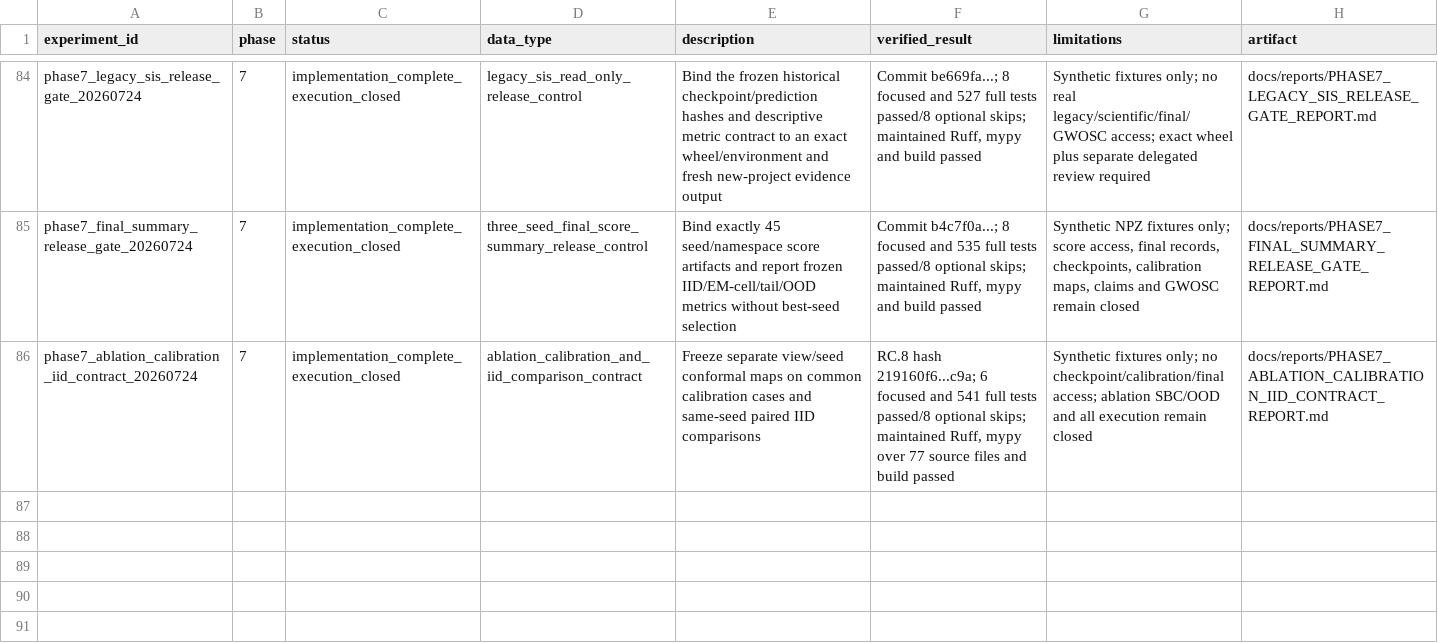
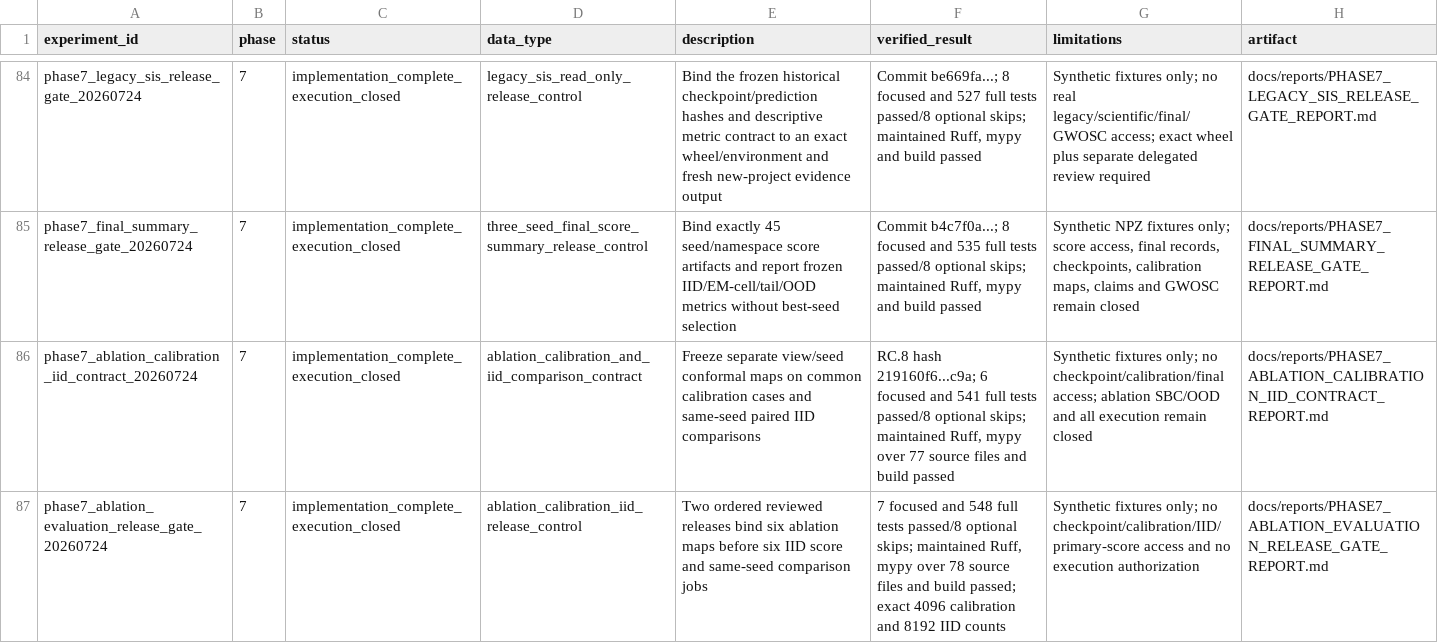
Before and after one commit to lanhung/gw-ampl-est, a CSV file: results/experiment_registry.csv, drawn as a sheet; only a part is shown, gaps mark what is left out; the diff names each change by its address in the sheet, - before the commit and + after, or states it on an @@ line.

```diff
--- a/results/experiment_registry.csv
+++ b/results/experiment_registry.csv
+row 87: phase7_ablation_evaluation_release_gate_20260724 | 7 | implementation_complete_execution_closed | ablation_calibration_iid_release_control | Two ordered reviewed releases bind six ablation maps before six IID score and same-seed comparison jobs | 7 focused and 548 full tests passed/8 optional skips; maintained Ruff, mypy over 78 source files and build passed; exact 4096 calibration and 8192 IID counts | Synthetic fixtures only; no checkpoint/calibration/IID/primary-score access and no execution authorization | docs/reports/PHASE7_ABLATION_EVALUATION_RELEASE_GATE_REPORT.md
```
Also changed, not shown: 7 other files.
